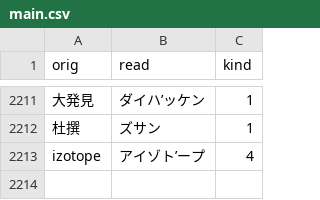
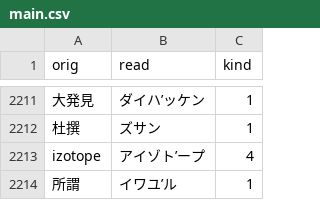
Before and after one commit to actlaboratory/HISS-dictionary, a CSV file: main.csv, drawn as a sheet; only a part is shown, gaps mark what is left out; the diff names each change by its address in the sheet, - before the commit and + after, or states it on an @@ line.

Commit message:
Fix #71

```diff
--- a/main.csv
+++ b/main.csv
+row 2214: 所謂 | イワユ’ル | 1
```
